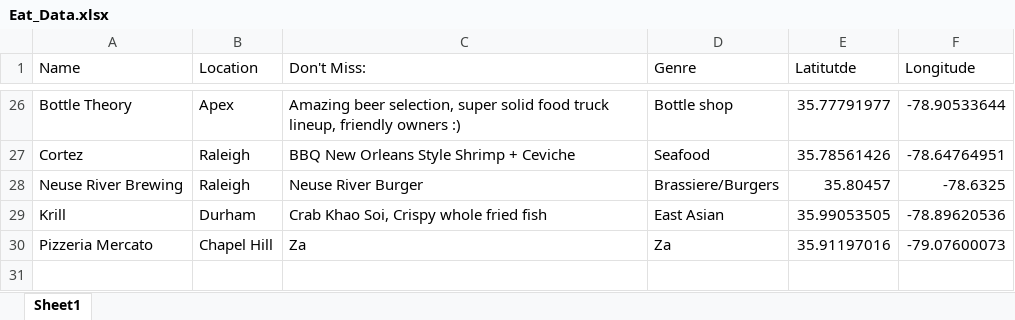
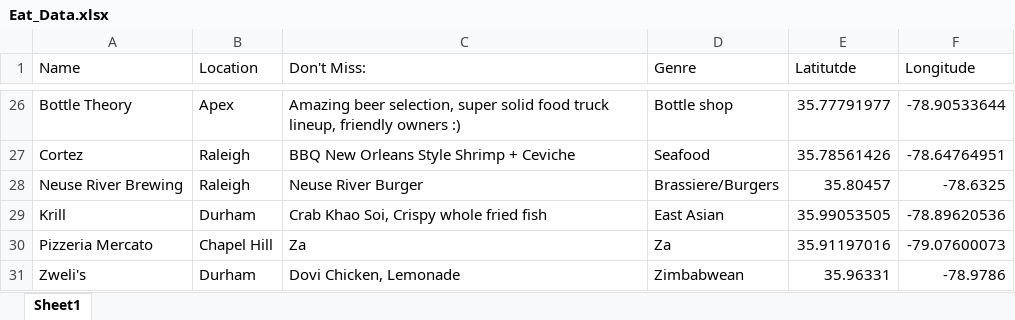
Before and after one commit to Jake-Ford/jake-ford.github.io, an Excel workbook: _posts/2022-05-03-good-eatins/Eat_Data.xlsx, sheet Sheet1, drawn as a sheet; only a part is shown, gaps mark what is left out; values as stored, in another font and other column widths than the file's, no borders; the diff names each change by its address in the sheet, - before the commit and + after, or states it on an @@ line.

Commit message:
add zweli's!

```diff
--- a/_posts/2022-05-03-good-eatins/Eat_Data.xlsx (sheet Sheet1)
+++ b/_posts/2022-05-03-good-eatins/Eat_Data.xlsx (sheet Sheet1)
+row 31: Zweli's | Durham | Dovi Chicken, Lemonade | Zimbabwean | 35.96331 | -78.9786
```
Also changed, not shown: Eat_Data.xlsx, docs/posts/2022-05-03-good-eatins/Eat_Data.xlsx, 7 other files.
